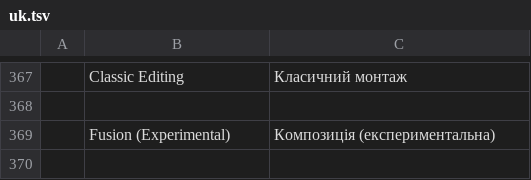
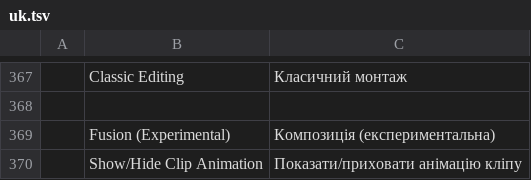
Before and after one commit to TUntitledGeek/filmcraft, a TSV file: crates/ui-egui/src/i18n/uk.tsv, drawn as a sheet; only a part is shown, gaps mark what is left out; the diff names each change by its address in the sheet, - before the commit and + after, or states it on an @@ line.

Commit message:
V7.4: Add a real inline clip drawer with canonical Opacity editing

```diff
--- a/crates/ui-egui/src/i18n/uk.tsv
+++ b/crates/ui-egui/src/i18n/uk.tsv
+row 370:  | Show/Hide Clip Animation | Показати/приховати анімацію кліпу
```
Also changed, not shown: crates/ui-egui/src/i18n/fr.tsv, crates/ui-egui/src/i18n/it.tsv, 23 other files.
